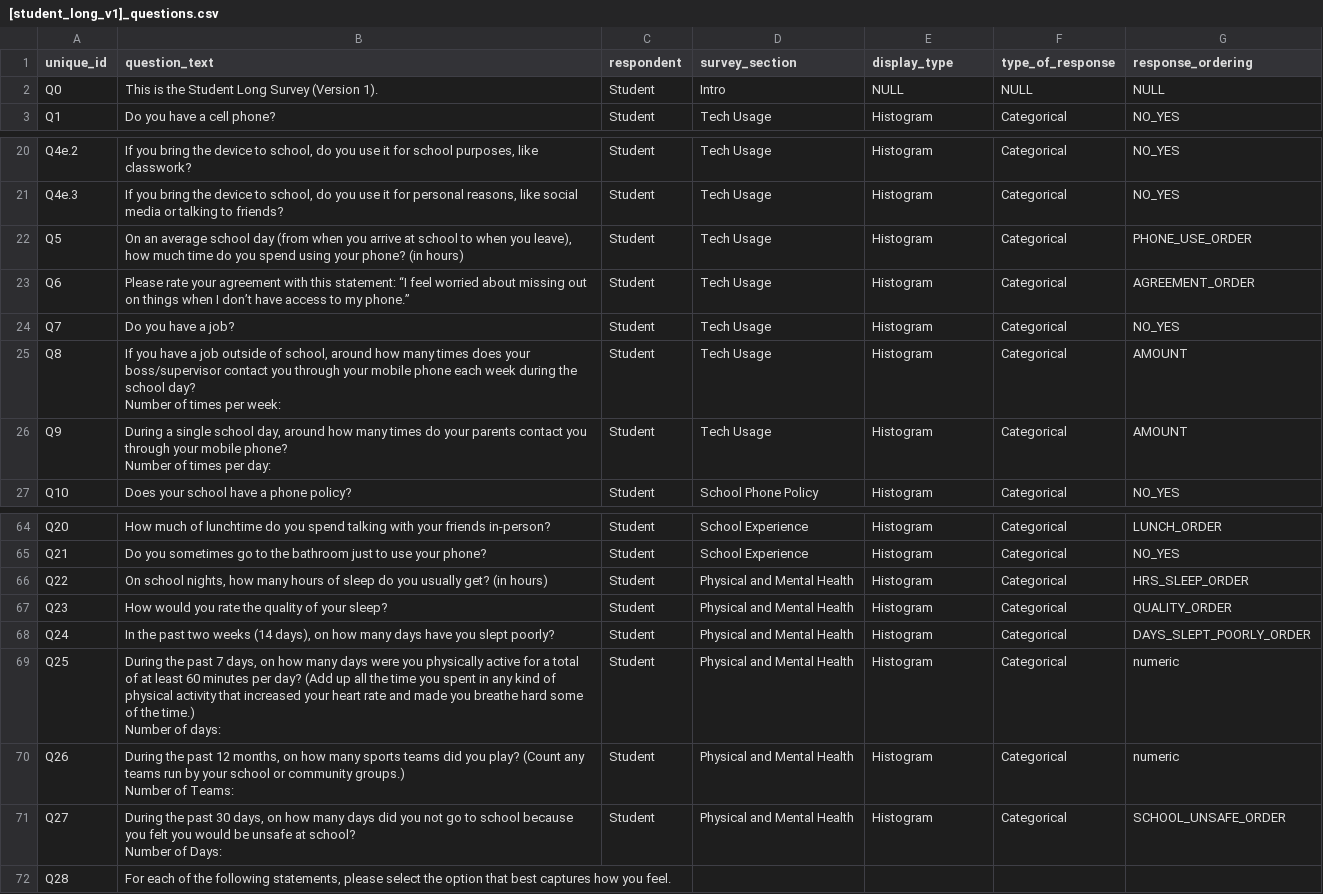
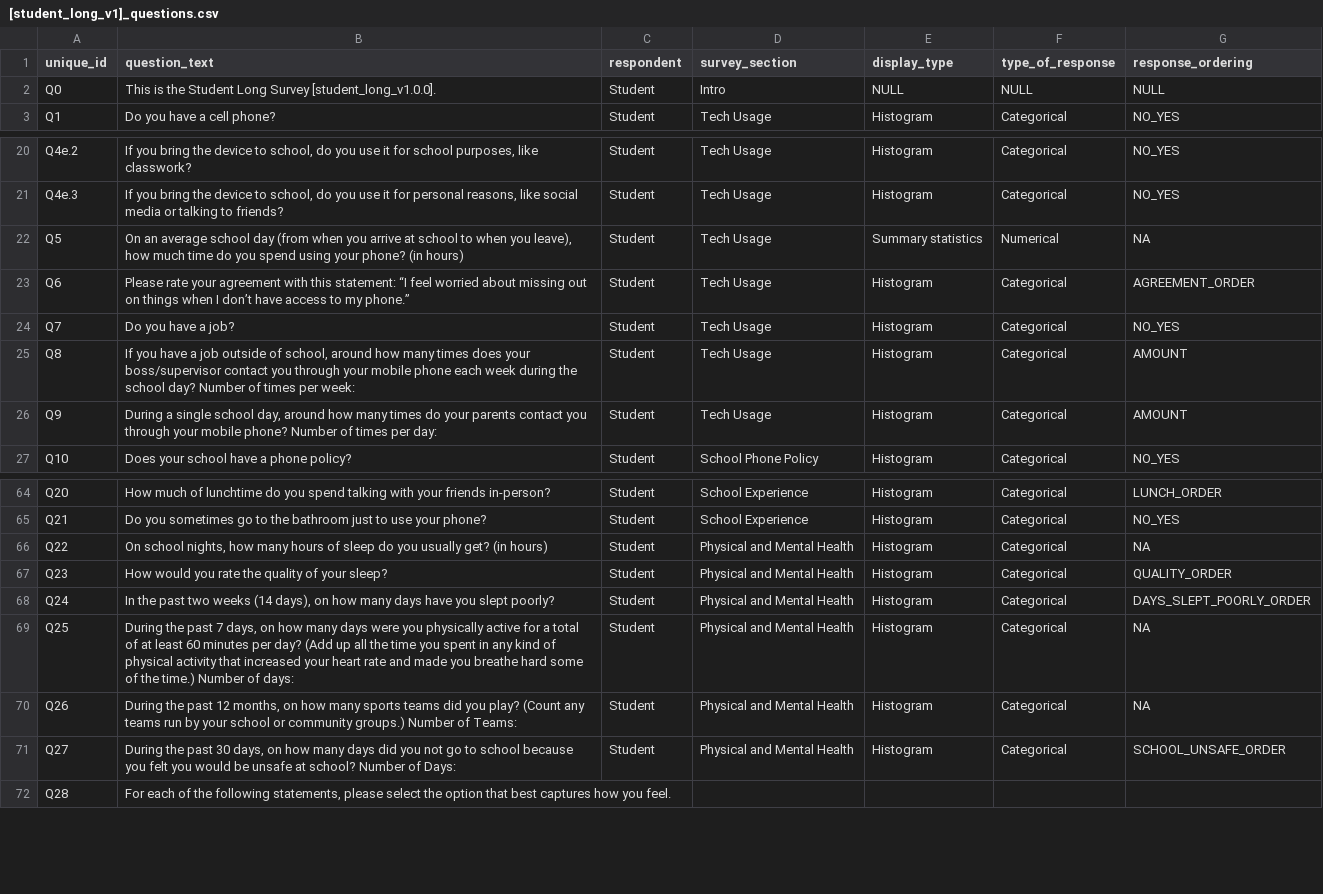
Before and after one commit to sarahhannahwu/taps_flask, a CSV file: question_attributes/[student_long_v1]_questions.csv, drawn as a sheet; only a part is shown, gaps mark what is left out.

```diff
--- a/question_attributes/[student_long_v1]_questions.csv
+++ b/question_attributes/[student_long_v1]_questions.csv
@@ -1,3 +1,3 @@
 unique_id,question_text,respondent,survey_section,display_type,type_of_response,response_ordering
-Q0,This is the Student Long Survey (Version 1).,Student ,Intro,NULL,NULL,NULL
+Q0,This is the Student Long Survey [student_long_v1.0.0].,Student ,Intro,NULL,NULL,NULL
 Q1,Do you have a cell phone?,Student ,Tech Usage ,Histogram,Categorical,NO_YES
@@ -21,11 +21,7 @@ Q4e.2,"If you bring the device to school, do you use it for school purposes, lik
 Q4e.3,"If you bring the device to school, do you use it for personal reasons, like social media or talking to friends?",Student ,Tech Usage ,Histogram,Categorical,NO_YES
-Q5,"On an average school day (from when you arrive at school to when you leave), how much time do you spend using your phone?  (in hours) ",Student ,Tech Usage ,Histogram,Categorical,PHONE_USE_ORDER
+Q5,"On an average school day (from when you arrive at school to when you leave), how much time do you spend using your phone?  (in hours) ",Student ,Tech Usage ,Summary statistics,Numerical,NA
 Q6,Please rate your agreement with this statement: “I feel worried about missing out on things when I don’t have access to my phone.”,Student ,Tech Usage ,Histogram,Categorical,AGREEMENT_ORDER
 Q7,Do you have a job?,Student ,Tech Usage ,Histogram,Categorical,NO_YES
-Q8,"If you have a job outside of school, around how many times does your boss/supervisor contact you through your mobile phone each week during the school day?
-
-Number of times per week:",Student ,Tech Usage ,Histogram,Categorical,AMOUNT
-Q9,"During a single school day, around how many times do your parents contact you through your mobile phone?
-
-Number of times per day:",Student ,Tech Usage ,Histogram,Categorical,AMOUNT
+Q8,"If you have a job outside of school, around how many times does your boss/supervisor contact you through your mobile phone each week during the school day? Number of times per week:",Student ,Tech Usage ,Histogram,Categorical,AMOUNT
+Q9,"During a single school day, around how many times do your parents contact you through your mobile phone? Number of times per day:",Student ,Tech Usage ,Histogram,Categorical,AMOUNT
 Q10,Does your school have a phone policy? ,Student ,School Phone Policy ,Histogram,Categorical,NO_YES
@@ -69,14 +65,8 @@ Q20,How much of lunchtime do you spend talking with your friends in-person?,Stud
 Q21,Do you sometimes go to the bathroom just to use your phone?,Student ,School Experience,Histogram,Categorical,NO_YES
-Q22,"On school nights, how many hours of sleep do you usually get? (in hours)",Student ,Physical and Mental Health ,Histogram,Categorical,HRS_SLEEP_ORDER
+Q22,"On school nights, how many hours of sleep do you usually get? (in hours)",Student ,Physical and Mental Health ,Histogram,Categorical,NA
 Q23,How would you rate the quality of your sleep?,Student ,Physical and Mental Health ,Histogram,Categorical ,QUALITY_ORDER
 Q24,"In the past two weeks (14 days), on how many days have you slept poorly?",Student ,Physical and Mental Health ,Histogram,Categorical,DAYS_SLEPT_POORLY_ORDER
-Q25,"During the past 7 days, on how many days were you physically active for a total of at least 60 minutes per day? (Add up all the time you spent in any kind of physical activity that increased your heart rate and made you breathe hard some of the time.)
-
-Number of days:",Student ,Physical and Mental Health ,Histogram,Categorical,numeric
-Q26,"During the past 12 months, on how many sports teams did you play? (Count any teams run by your school or community groups.)
-
-Number of Teams:",Student ,Physical and Mental Health ,Histogram,Categorical ,numeric
-Q27,"During the past 30 days, on how many days did you not go to school because you felt you would be unsafe at school?
-
-Number of Days:",Student ,Physical and Mental Health ,Histogram,Categorical,SCHOOL_UNSAFE_ORDER
+Q25,"During the past 7 days, on how many days were you physically active for a total of at least 60 minutes per day? (Add up all the time you spent in any kind of physical activity that increased your heart rate and made you breathe hard some of the time.) Number of days:",Student ,Physical and Mental Health ,Histogram,Categorical,NA
+Q26,"During the past 12 months, on how many sports teams did you play? (Count any teams run by your school or community groups.) Number of Teams:",Student ,Physical and Mental Health ,Histogram,Categorical ,NA
+Q27,"During the past 30 days, on how many days did you not go to school because you felt you would be unsafe at school? Number of Days:",Student ,Physical and Mental Health ,Histogram,Categorical,SCHOOL_UNSAFE_ORDER
 Q28,"For each of the following statements, please select the option that best captures how you feel.",,,,,
```
Also changed, not shown: test_data/student_long_test.csv, 1 other file.
